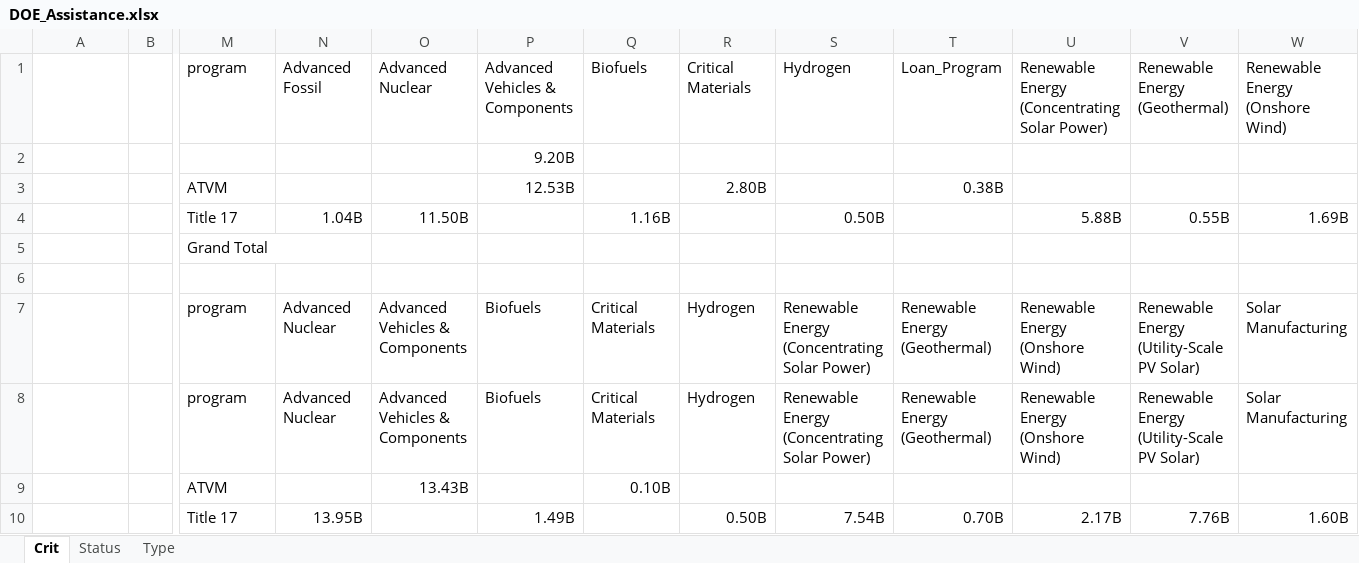
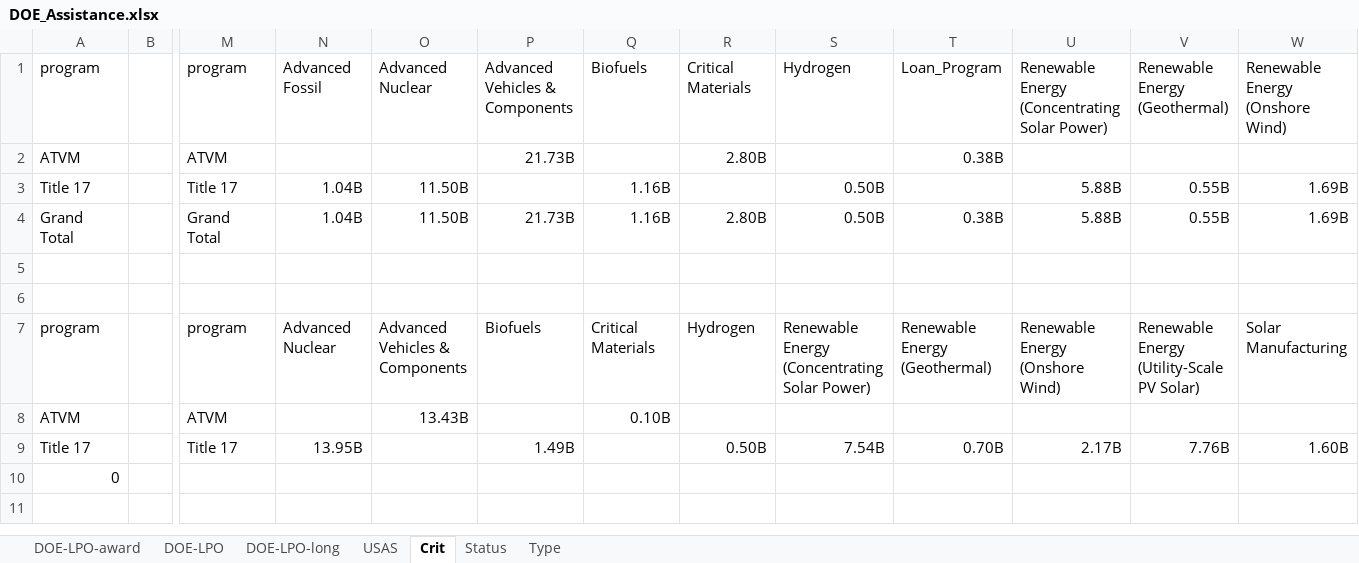
Before and after one commit to CSISdefense/Vendor, an Excel workbook: Output/Assistance/DOE/DOE_Assistance.xlsx, sheet Crit, drawn as a sheet; only a part is shown, gaps mark what is left out; values as stored, in another font and other column widths than the file's, no borders; removed rows and columns are numbered as before the commit, all else as after; rows hold the shown columns only; the diff names each change by its address in the sheet, - before the commit and + after, or states it on an @@ line.

```diff
--- a/Output/Assistance/DOE/DOE_Assistance.xlsx (sheet Crit)
+++ b/Output/Assistance/DOE/DOE_Assistance.xlsx (sheet Crit)
+sheet tab: DOE-LPO-award
+sheet tab: DOE-LPO
+sheet tab: DOE-LPO-long
+sheet tab: USAS
-A1: (empty)
+A1: program
-row 2:  |  |  |  |  | 9.20B
-A2: (empty)
+A2: ATVM
-P2: 12.53B
+P2: 21.73B
-A3: (empty)
+A3: Title 17
-row 5:  |  | Grand Total
+row 4: Grand Total |  | Grand Total | 1.04B | 11.50B | 21.73B | 1.16B | 2.80B | 0.50B | 0.38B | 5.88B | 0.55B | 1.69B
-row 6:  |  | program | Advanced Nuclear | Advanced Vehicles & Components | Biofuels | Critical Materials | Hydrogen | Renewable Energy (Concentrating Solar Power) | Renewable Energy (Geothermal) | Renewable Energy (Onshore Wind) | Renewable Energy (Utility-Scale PV Solar) | Solar Manufacturing
+row 6: (empty)
-A7: (empty)
+A7: program
-A8: (empty)
+A8: ATVM
-A9: (empty)
+A9: Title 17
+row 10: 0
```
Also changed, not shown: sheet Status, sheet Type, Output/Assistance/DFC/DFC_Assistance.xlsx, 19 other files.
